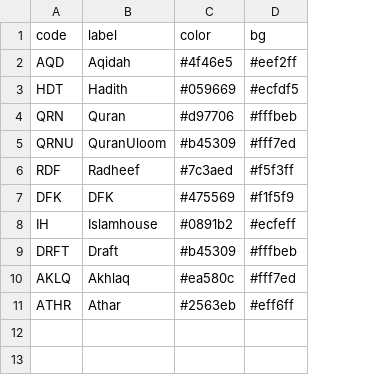
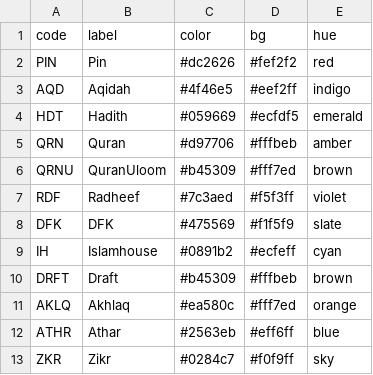
Before and after one commit to hadithmv/hadithmv.github.io, a CSV file: codebase/data/02-bookTags.csv, drawn as a sheet; addresses are those after the commit; the diff names each change by its address in the sheet, - before the commit and + after, or states it on an @@ line.

```diff
--- a/codebase/data/02-bookTags.csv
+++ b/codebase/data/02-bookTags.csv
+column E (hue), rows 3-12: indigo | emerald | amber | brown | violet | slate | cyan | brown | orange | blue
+row 2: PIN | Pin | #dc2626 | #fef2f2 | red
+row 13: ZKR | Zikr | #0284c7 | #f0f9ff | sky
```
Also changed, not shown: codebase/data/01-bookNames.csv, 10 other files.
